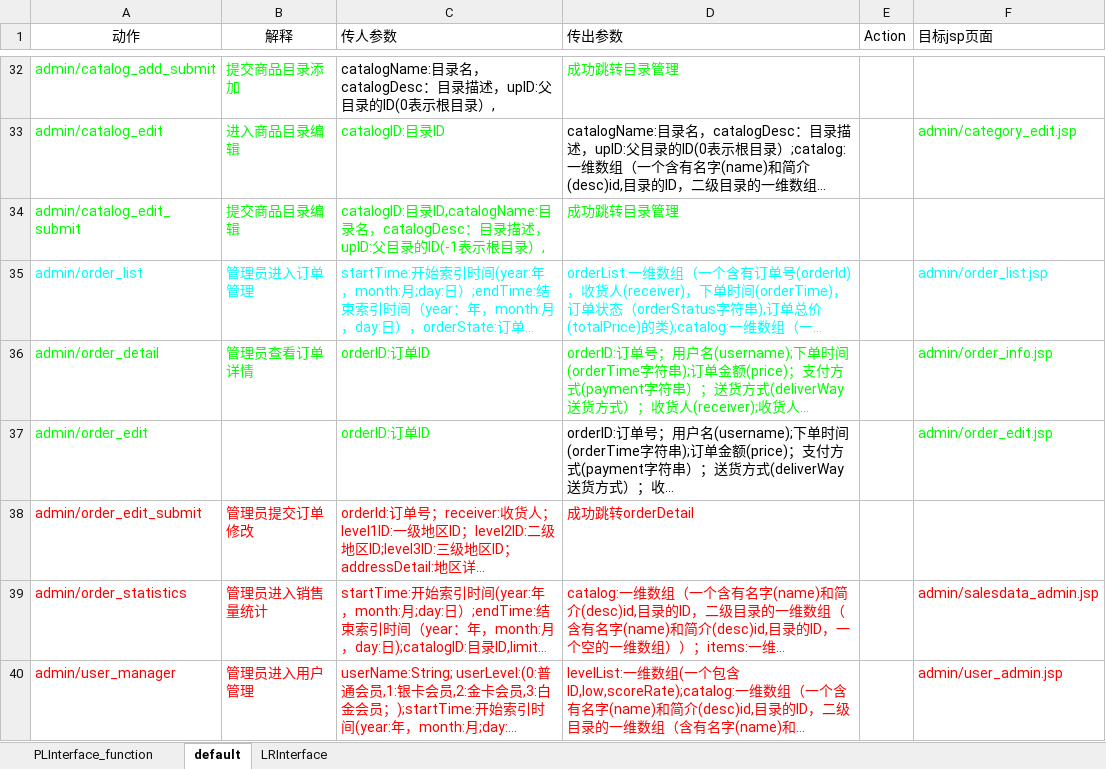
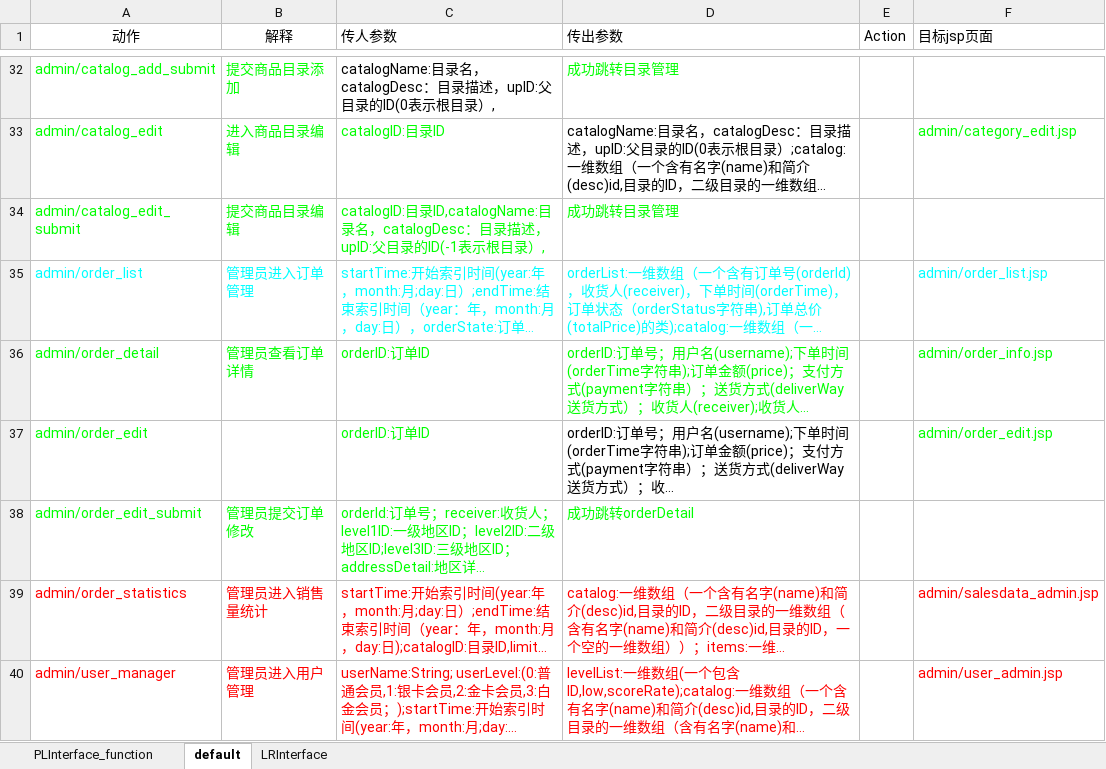
Before and after one commit to SanziShi/Symagic, an Excel workbook: doc/接口.xlsx, sheet default, drawn as a sheet; only a part is shown, gaps mark what is left out; long unchanged cells end in …; values as stored, in another font and other column widths than the file's, no borders; the diff names each change by its address in the sheet, - before the commit and + after, or states it on an @@ line.

```diff
--- a/doc/接口.xlsx (sheet default)
+++ b/doc/接口.xlsx (sheet default)
-A38:D38 text colour: #FF0000
+A38:D38 text colour: #00FF00
```
Also changed, not shown: sheet PLInterface_function, 2 other files.
